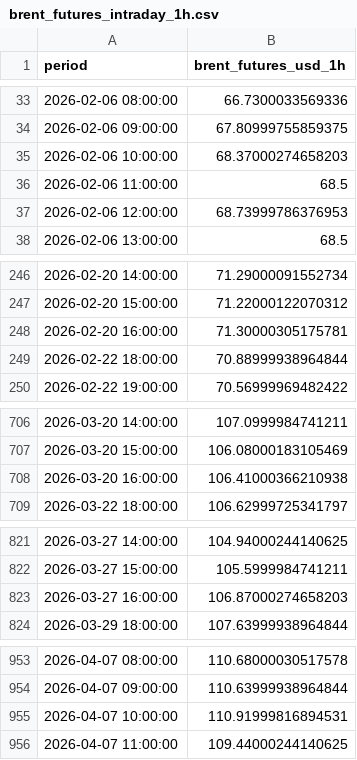
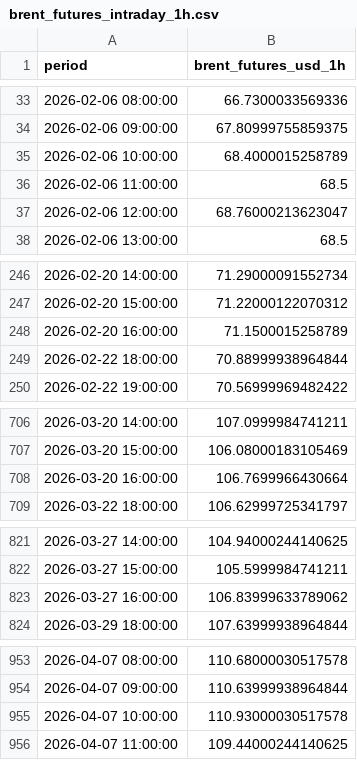
Before and after one commit to felixschrader/spritpreisprognose, a CSV file: data/brent_futures_intraday_1h.csv, drawn as a sheet; only a part is shown, gaps mark what is left out; the diff covers the shown part only.

```diff
--- a/data/brent_futures_intraday_1h.csv
+++ b/data/brent_futures_intraday_1h.csv
@@ -34,5 +34,5 @@ period,brent_futures_usd_1h
 2026-02-06 09:00:00,67.80999755859375
-2026-02-06 10:00:00,68.37000274658203
+2026-02-06 10:00:00,68.4000015258789
 2026-02-06 11:00:00,68.5
-2026-02-06 12:00:00,68.73999786376953
+2026-02-06 12:00:00,68.76000213623047
 2026-02-06 13:00:00,68.5
@@ -247,3 +247,3 @@ period,brent_futures_usd_1h
 2026-02-20 15:00:00,71.22000122070312
-2026-02-20 16:00:00,71.30000305175781
+2026-02-20 16:00:00,71.1500015258789
 2026-02-22 18:00:00,70.88999938964844
@@ -707,3 +707,3 @@ period,brent_futures_usd_1h
 2026-03-20 15:00:00,106.08000183105469
-2026-03-20 16:00:00,106.41000366210938
+2026-03-20 16:00:00,106.7699966430664
 2026-03-22 18:00:00,106.62999725341797
@@ -822,3 +822,3 @@ period,brent_futures_usd_1h
 2026-03-27 15:00:00,105.5999984741211
-2026-03-27 16:00:00,106.87000274658203
+2026-03-27 16:00:00,106.83999633789062
 2026-03-29 18:00:00,107.63999938964844
@@ -954,3 +954,3 @@ period,brent_futures_usd_1h
 2026-04-07 09:00:00,110.63999938964844
-2026-04-07 10:00:00,110.91999816894531
+2026-04-07 10:00:00,110.93000030517578
 2026-04-07 11:00:00,109.44000244140625
```
Also changed, not shown: 2 edited cells elsewhere in this file, 1 other file.
